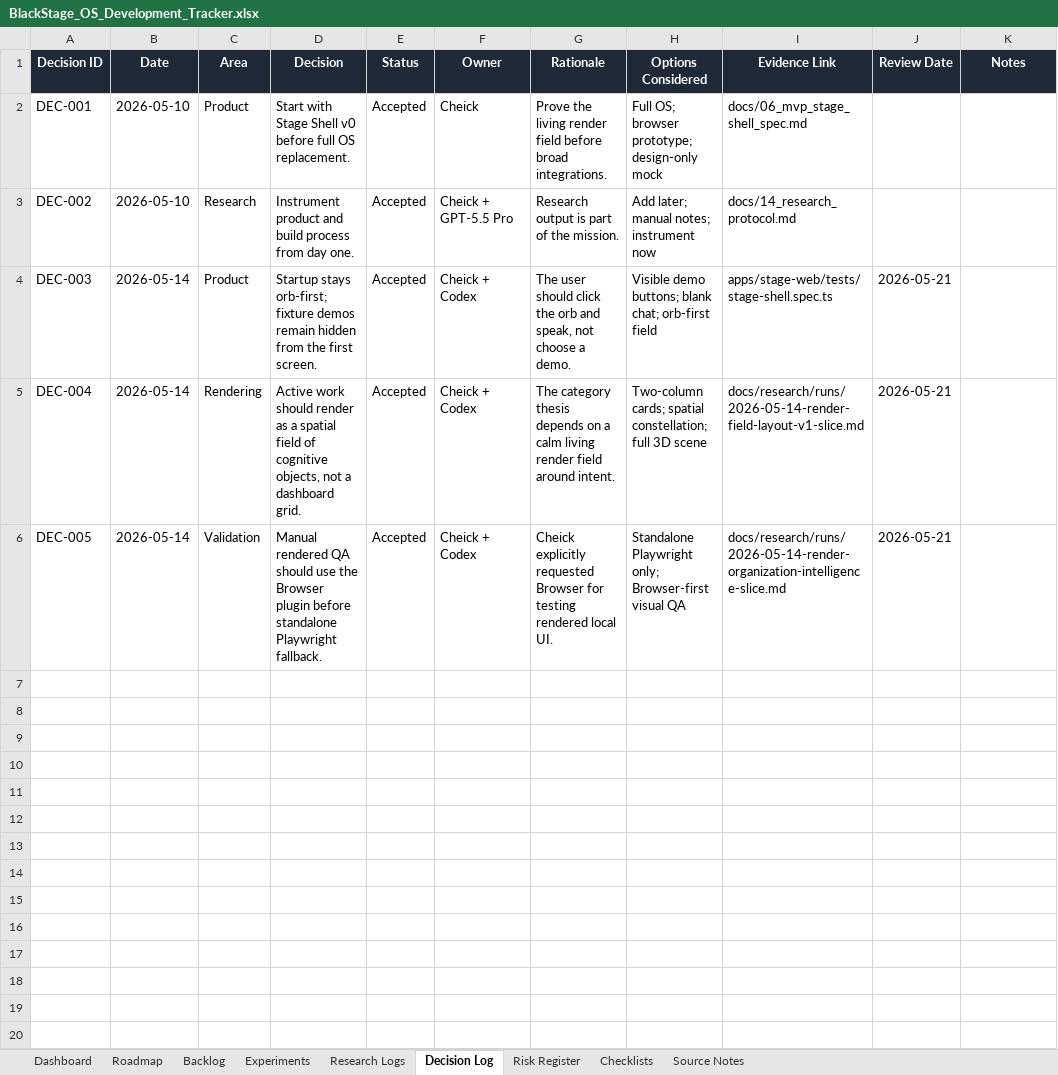
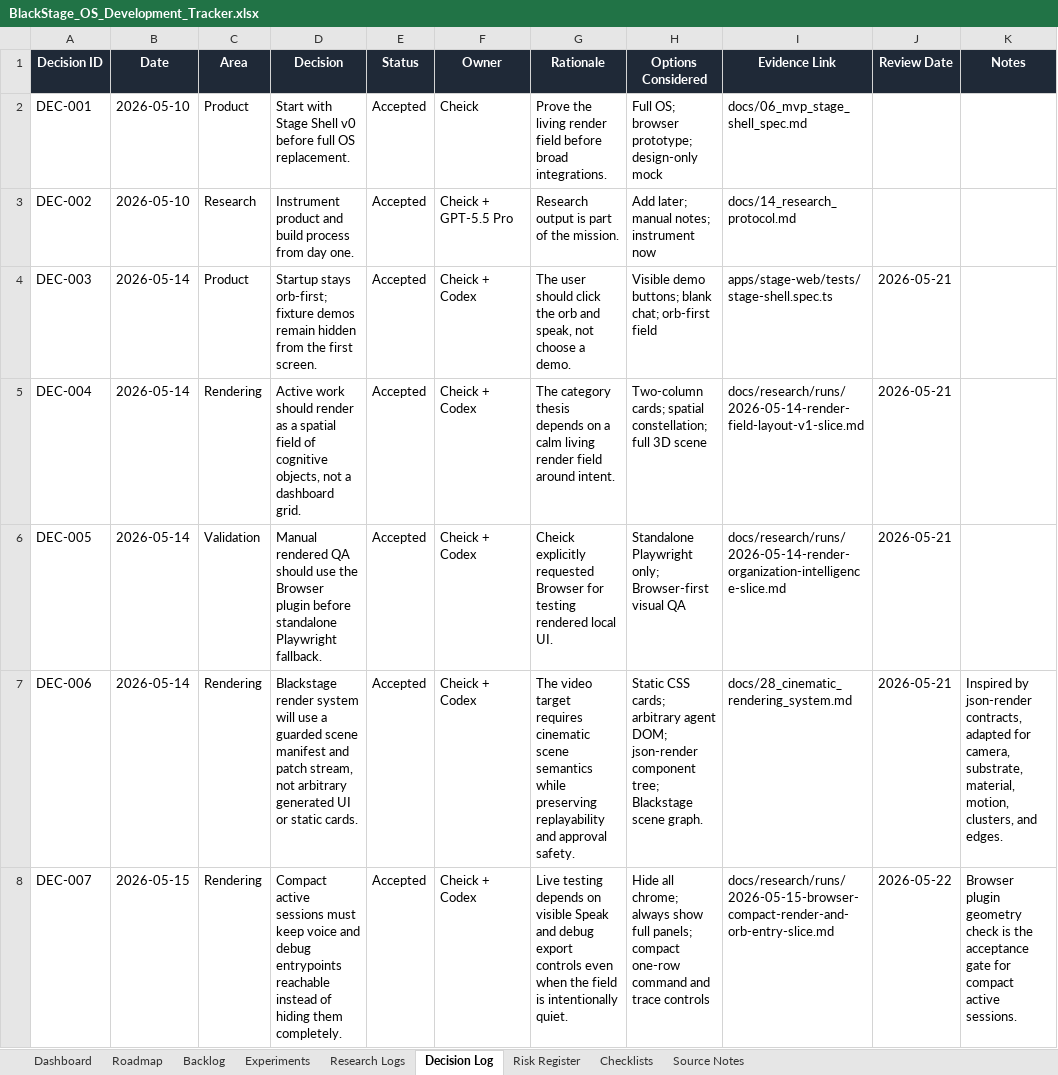
Before and after one commit to CheickDiakite-yikes/black-stage-os, an Excel workbook: BlackStage_OS_Development_Tracker.xlsx, sheet Decision Log, drawn as a sheet; values as stored, in another font and other column widths than the file's, no borders; table styles not drawn; the diff names each change by its address in the sheet, - before the commit and + after, or states it on an @@ line.

Commit message:
Build cinematic stage render manifest

```diff
--- a/BlackStage_OS_Development_Tracker.xlsx (sheet Decision Log)
+++ b/BlackStage_OS_Development_Tracker.xlsx (sheet Decision Log)
+row 7: DEC-006 | 2026-05-14 | Rendering | Blackstage render system will use a guarded scene manifest and patch stream, not arbitrary generated UI or static cards. | Accepted | Cheick + Codex | The video target requires cinematic scene semantics while preserving replayability and approval safety. | Static CSS cards; arbitrary agent DOM; json-render component tree; Blackstage scene graph. | docs/28_cinematic_rendering_system.md | 2026-05-21 | Inspired by json-render contracts, adapted for camera, substrate, material, motion, clusters, and edges.
+row 8: DEC-007 | 2026-05-15 | Rendering | Compact active sessions must keep voice and debug entrypoints reachable instead of hiding them completely. | Accepted | Cheick + Codex | Live testing depends on visible Speak and debug export controls even when the field is intentionally quiet. | Hide all chrome; always show full panels; compact one-row command and trace controls | docs/research/runs/2026-05-15-browser-compact-render-and-orb-entry-slice.md | 2026-05-22 | Browser plugin geometry check is the acceptance gate for compact active sessions.
```
Also changed, not shown: sheet Research Logs, sheet Backlog, sheet Dashboard, sheet Risk Register, 17 other files.
